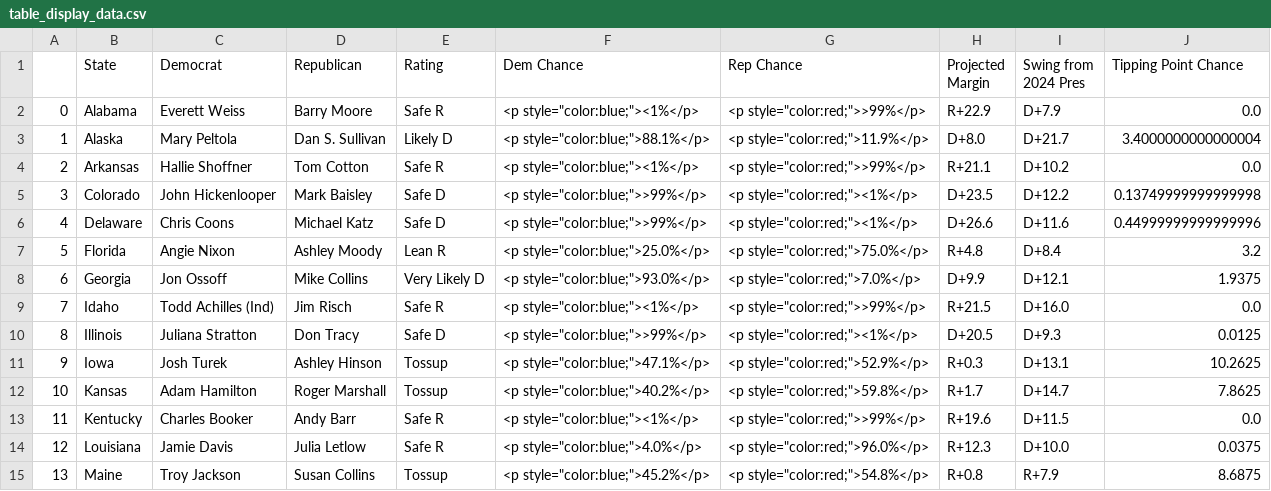
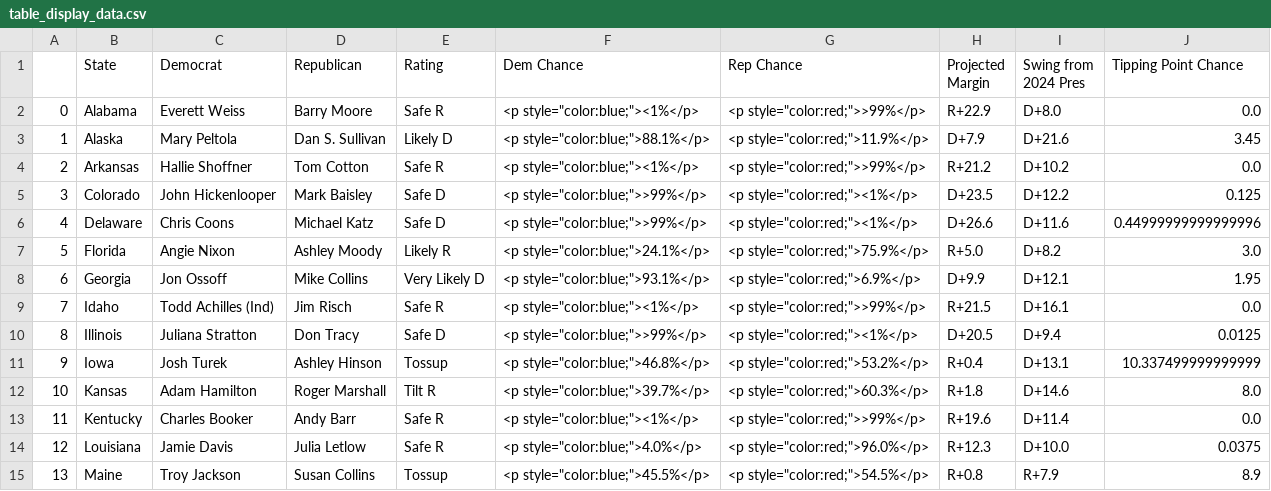
Before and after one commit to Hackquantumcpp/snoutcounter-midterms-2026-model, a CSV file: prediction/senate/display_data/table_display_data.csv, drawn as a sheet; only a part is shown; the diff covers the shown part only.

```diff
--- a/prediction/senate/display_data/table_display_data.csv
+++ b/prediction/senate/display_data/table_display_data.csv
@@ -1,15 +1,15 @@
 ,State,Democrat,Republican,Rating,Dem Chance,Rep Chance,Projected Margin,Swing from 2024 Pres,Tipping Point Chance
-0,Alabama,Everett Weiss,Barry Moore,Safe R,"<p style=""color:blue;""><1%</p>","<p style=""color:red;"">>99%</p>",R+22.9,D+7.9,0.0
-1,Alaska,Mary Peltola,Dan S. Sullivan,Likely D,"<p style=""color:blue;"">88.1%</p>","<p style=""color:red;"">11.9%</p>",D+8.0,D+21.7,3.4000000000000004
-2,Arkansas,Hallie Shoffner,Tom Cotton,Safe R,"<p style=""color:blue;""><1%</p>","<p style=""color:red;"">>99%</p>",R+21.1,D+10.2,0.0
-3,Colorado,John Hickenlooper,Mark Baisley,Safe D,"<p style=""color:blue;"">>99%</p>","<p style=""color:red;""><1%</p>",D+23.5,D+12.2,0.13749999999999998
+0,Alabama,Everett Weiss,Barry Moore,Safe R,"<p style=""color:blue;""><1%</p>","<p style=""color:red;"">>99%</p>",R+22.9,D+8.0,0.0
+1,Alaska,Mary Peltola,Dan S. Sullivan,Likely D,"<p style=""color:blue;"">88.1%</p>","<p style=""color:red;"">11.9%</p>",D+7.9,D+21.6,3.45
+2,Arkansas,Hallie Shoffner,Tom Cotton,Safe R,"<p style=""color:blue;""><1%</p>","<p style=""color:red;"">>99%</p>",R+21.2,D+10.2,0.0
+3,Colorado,John Hickenlooper,Mark Baisley,Safe D,"<p style=""color:blue;"">>99%</p>","<p style=""color:red;""><1%</p>",D+23.5,D+12.2,0.125
 4,Delaware,Chris Coons,Michael Katz,Safe D,"<p style=""color:blue;"">>99%</p>","<p style=""color:red;""><1%</p>",D+26.6,D+11.6,0.44999999999999996
-5,Florida,Angie Nixon,Ashley Moody,Lean R,"<p style=""color:blue;"">25.0%</p>","<p style=""color:red;"">75.0%</p>",R+4.8,D+8.4,3.2
-6,Georgia,Jon Ossoff,Mike Collins,Very Likely D,"<p style=""color:blue;"">93.0%</p>","<p style=""color:red;"">7.0%</p>",D+9.9,D+12.1,1.9375
-7,Idaho,Todd Achilles (Ind),Jim Risch,Safe R,"<p style=""color:blue;""><1%</p>","<p style=""color:red;"">>99%</p>",R+21.5,D+16.0,0.0
-8,Illinois,Juliana Stratton,Don Tracy,Safe D,"<p style=""color:blue;"">>99%</p>","<p style=""color:red;""><1%</p>",D+20.5,D+9.3,0.0125
-9,Iowa,Josh Turek,Ashley Hinson,Tossup,"<p style=""color:blue;"">47.1%</p>","<p style=""color:red;"">52.9%</p>",R+0.3,D+13.1,10.2625
-10,Kansas,Adam Hamilton,Roger Marshall,Tossup,"<p style=""color:blue;"">40.2%</p>","<p style=""color:red;"">59.8%</p>",R+1.7,D+14.7,7.8625
-11,Kentucky,Charles Booker,Andy Barr,Safe R,"<p style=""color:blue;""><1%</p>","<p style=""color:red;"">>99%</p>",R+19.6,D+11.5,0.0
+5,Florida,Angie Nixon,Ashley Moody,Likely R,"<p style=""color:blue;"">24.1%</p>","<p style=""color:red;"">75.9%</p>",R+5.0,D+8.2,3.0
+6,Georgia,Jon Ossoff,Mike Collins,Very Likely D,"<p style=""color:blue;"">93.1%</p>","<p style=""color:red;"">6.9%</p>",D+9.9,D+12.1,1.95
+7,Idaho,Todd Achilles (Ind),Jim Risch,Safe R,"<p style=""color:blue;""><1%</p>","<p style=""color:red;"">>99%</p>",R+21.5,D+16.1,0.0
+8,Illinois,Juliana Stratton,Don Tracy,Safe D,"<p style=""color:blue;"">>99%</p>","<p style=""color:red;""><1%</p>",D+20.5,D+9.4,0.0125
+9,Iowa,Josh Turek,Ashley Hinson,Tossup,"<p style=""color:blue;"">46.8%</p>","<p style=""color:red;"">53.2%</p>",R+0.4,D+13.1,10.337499999999999
+10,Kansas,Adam Hamilton,Roger Marshall,Tilt R,"<p style=""color:blue;"">39.7%</p>","<p style=""color:red;"">60.3%</p>",R+1.8,D+14.6,8.0
+11,Kentucky,Charles Booker,Andy Barr,Safe R,"<p style=""color:blue;""><1%</p>","<p style=""color:red;"">>99%</p>",R+19.6,D+11.4,0.0
 12,Louisiana,Jamie Davis,Julia Letlow,Safe R,"<p style=""color:blue;"">4.0%</p>","<p style=""color:red;"">96.0%</p>",R+12.3,D+10.0,0.0375
-13,Maine,Troy Jackson,Susan Collins,Tossup,"<p style=""color:blue;"">45.2%</p>","<p style=""color:red;"">54.8%</p>",R+0.8,R+7.9,8.6875
+13,Maine,Troy Jackson,Susan Collins,Tossup,"<p style=""color:blue;"">45.5%</p>","<p style=""color:red;"">54.5%</p>",R+0.8,R+7.9,8.9
```
Also changed, not shown: 56 edited cells elsewhere in this file, model_output/senate_predictions.csv, prediction/senate/display_data/all_data.csv, 23 other files.
